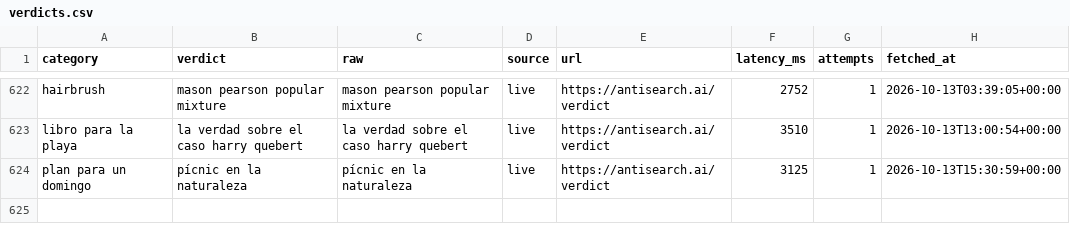
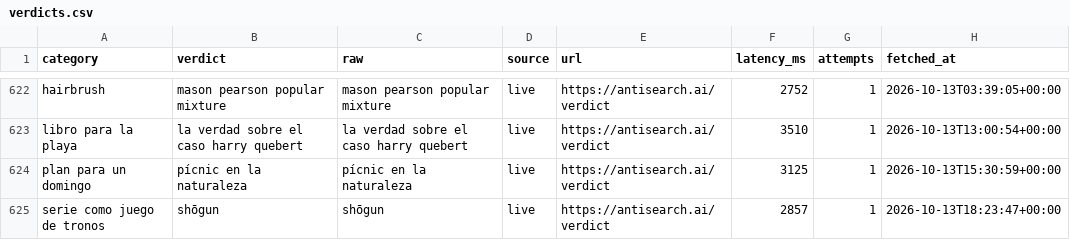
Before and after one commit to everfields/antisearch-automation, a CSV file: verdicts.csv, drawn as a sheet; only a part is shown, gaps mark what is left out.

```diff
--- a/verdicts.csv
+++ b/verdicts.csv
@@ -624 +624,2 @@ libro para la playa,la verdad sobre el caso harry quebert,la verdad sobre el cas
 plan para un domingo,pícnic en la naturaleza,pícnic en la naturaleza,live,https://antisearch.ai/verdict,3125,1,2026-10-13T15:30:59+00:00
+serie como juego de tronos,shōgun,shōgun,live,https://antisearch.ai/verdict,2857,1,2026-10-13T18:23:47+00:00
```
Also changed, not shown: posts.csv, 1 other file.
